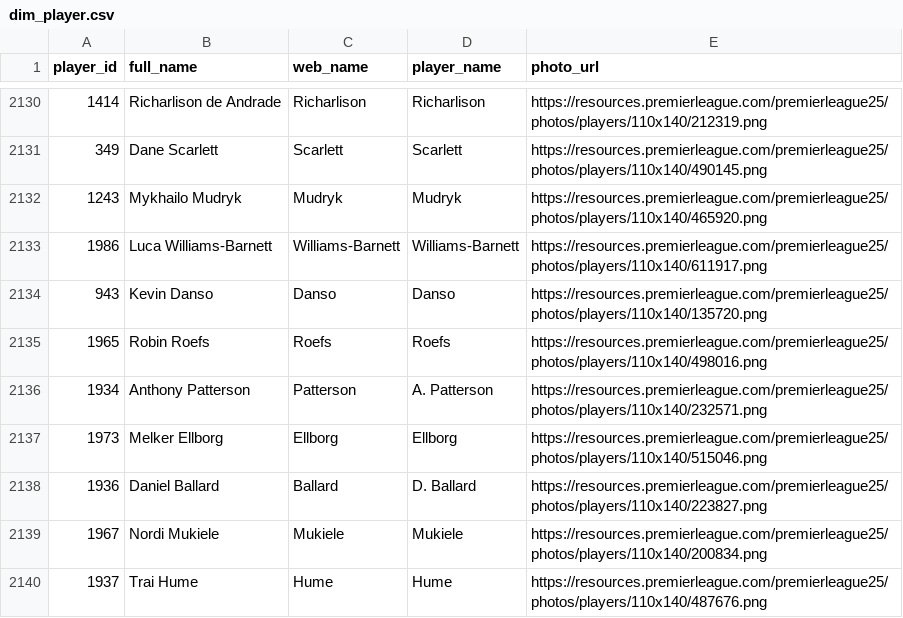
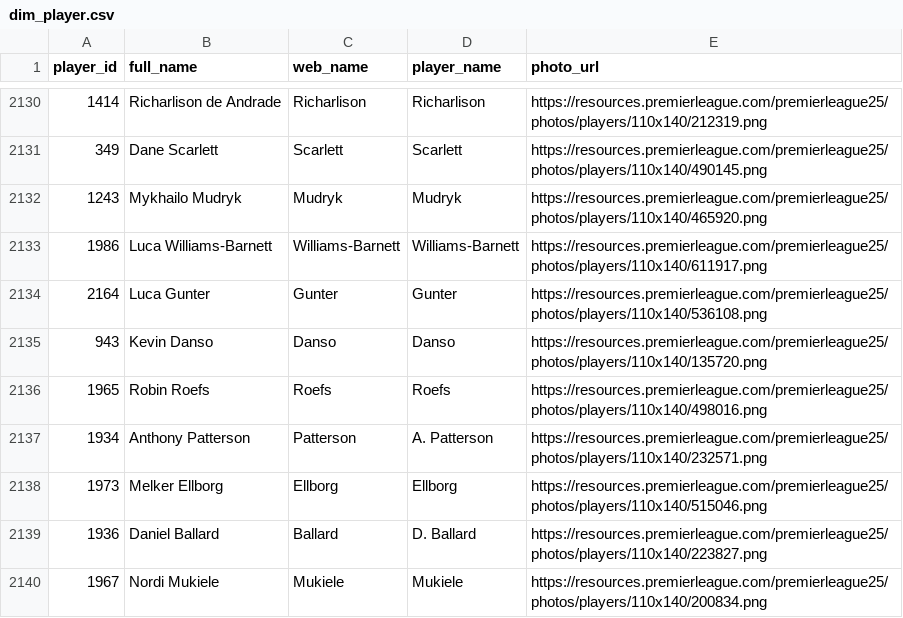
Before and after one commit to FabianMyrvang/FPL-Analytics, a CSV file: FPL_DATA/dim_player.csv, drawn as a sheet; only a part is shown, gaps mark what is left out; the shorter side is filled out with more unchanged rows.

```diff
--- a/FPL_DATA/dim_player.csv
+++ b/FPL_DATA/dim_player.csv
@@ -2133,2 +2133,3 @@ player_id,full_name,web_name,player_name,photo_url
 1986,Luca Williams-Barnett,Williams-Barnett,Williams-Barnett,https://resources.premierleague.com/premierleague25/photos/players/110x140/611917.png
+2164,Luca Gunter,Gunter,Gunter,https://resources.premierleague.com/premierleague25/photos/players/110x140/536108.png
 943,Kevin Danso,Danso,Danso,https://resources.premierleague.com/premierleague25/photos/players/110x140/135720.png
```
Also changed, not shown: FPL_DATA/fact_detailed_fixture.csv, FPL_DATA/fact_fpl_fixture.csv, 2 other files.
